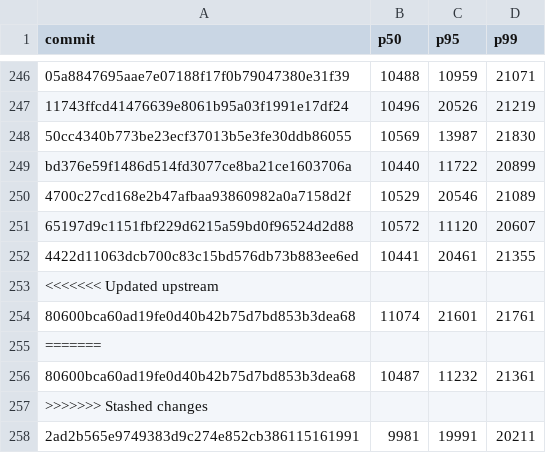
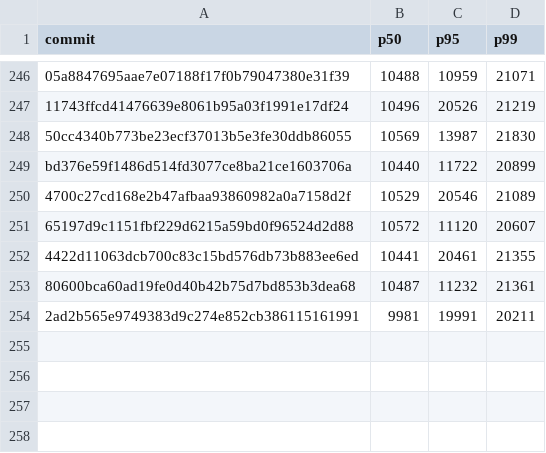
Before and after one commit to nanvix/nanvix, a CSV file: data/windows-baremetal/nanvix_bench_boot_time_microvm_X64.csv, drawn as a sheet; only a part is shown, gaps mark what is left out.

```diff
--- a/data/windows-baremetal/nanvix_bench_boot_time_microvm_X64.csv
+++ b/data/windows-baremetal/nanvix_bench_boot_time_microvm_X64.csv
@@ -252,7 +252,3 @@ bd376e59f1486d514fd3077ce8ba21ce1603706a,10440,11722,20899
 4422d11063dcb700c83c15bd576db73b883ee6ed,10441,20461,21355
-<<<<<<< Updated upstream
-80600bca60ad19fe0d40b42b75d7bd853b3dea68,11074,21601,21761
-=======
 80600bca60ad19fe0d40b42b75d7bd853b3dea68,10487,11232,21361
->>>>>>> Stashed changes
 2ad2b565e9749383d9c274e852cb386115161991,9981,19991,20211
```
Also changed, not shown: data/windows-baremetal/nanvix_bench_cold_start_microvm_X64.csv, data/windows-baremetal/nanvix_bench_snapshot_restore_microvm_X64.csv, 2 other files.
